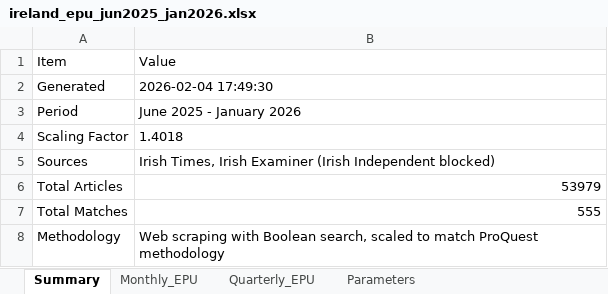
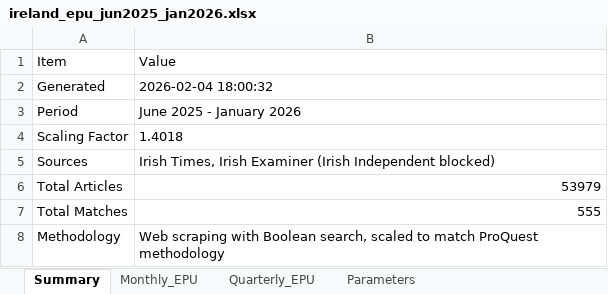
Before and after one commit to jonorice/epu, an Excel workbook: out_fast_epu_scrape/ireland_epu_jun2025_jan2026.xlsx, sheet Summary, drawn as a sheet; values as stored, in another font and other column widths than the file's, no borders; the diff names each change by its address in the sheet, - before the commit and + after, or states it on an @@ line.

```diff
--- a/out_fast_epu_scrape/ireland_epu_jun2025_jan2026.xlsx (sheet Summary)
+++ b/out_fast_epu_scrape/ireland_epu_jun2025_jan2026.xlsx (sheet Summary)
-B2: 2026-02-04 17:49:30
+B2: 2026-02-04 18:00:32
```
Also changed, not shown: sheet Monthly_EPU, sheet Quarterly_EPU, 4 other files.
